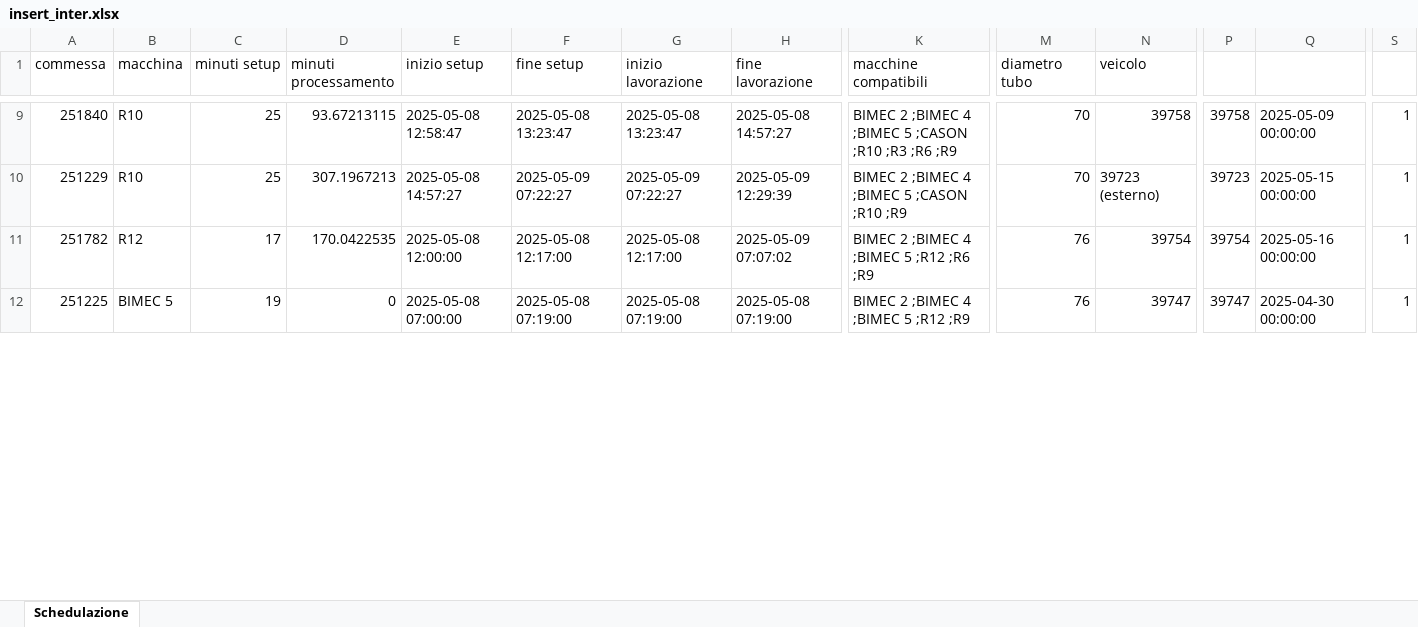
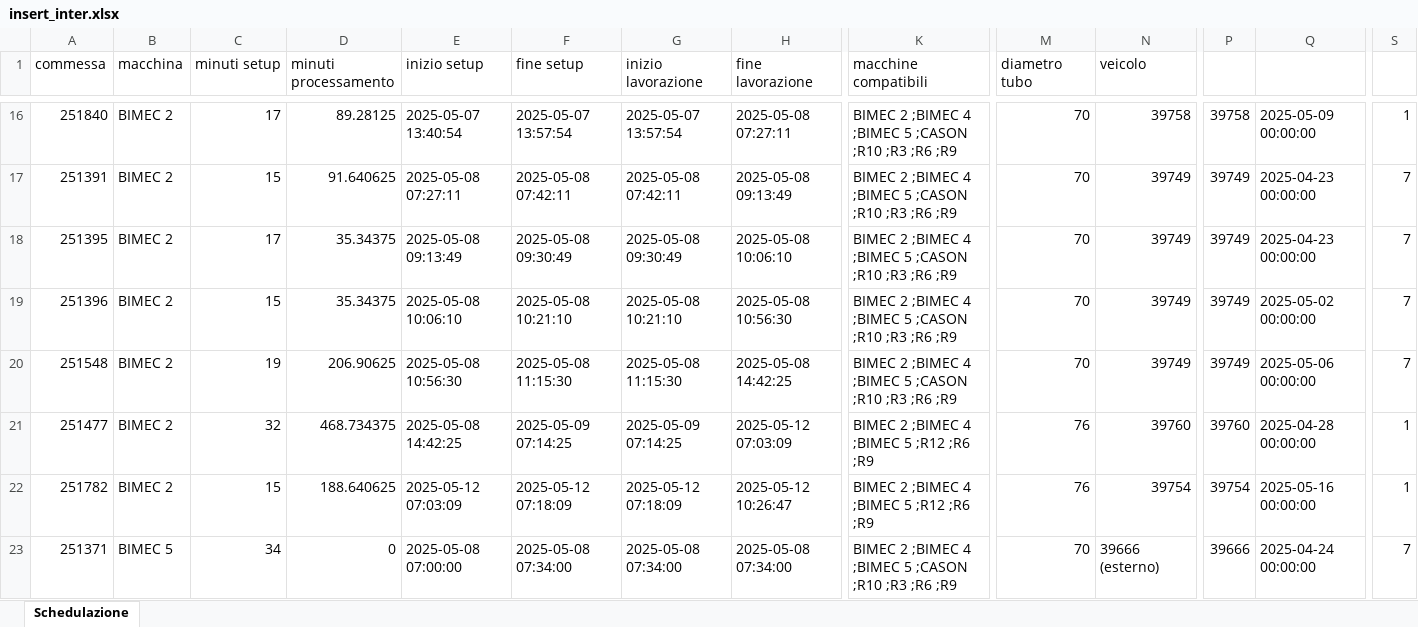
Before and after one commit to Baszonpedis/progettoIS, an Excel workbook: PS-VRP/Dati_output/insert_inter.xlsx, sheet Schedulazione, drawn as a sheet; only a part is shown, gaps mark what is left out; values as stored, in another font and other column widths than the file's, no borders; removed rows and columns are numbered as before the commit, all else as after; rows hold the shown columns only; the diff covers the shown part only; the diff names each change by its address in the sheet, - before the commit and + after, or states it on an @@ line.

```diff
--- a/PS-VRP/Dati_output/insert_inter.xlsx (sheet Schedulazione)
+++ b/PS-VRP/Dati_output/insert_inter.xlsx (sheet Schedulazione)
-B16 (macchina): R10
+B16 (macchina): BIMEC 2
-C16 (minuti setup): 25
+C16 (minuti setup): 17
-D16 (minuti processamento): 93.67213115
+D16 (minuti processamento): 89.28125
-E16 (inizio setup): 2025-05-08 12:58:47
+E16 (inizio setup): 2025-05-07 13:40:54
-F16 (fine setup): 2025-05-08 13:23:47
+F16 (fine setup): 2025-05-07 13:57:54
-G16 (inizio lavorazione): 2025-05-08 13:23:47
+G16 (inizio lavorazione): 2025-05-07 13:57:54
-H16 (fine lavorazione): 2025-05-08 14:57:27
+H16 (fine lavorazione): 2025-05-08 07:27:11
-row 10: 251229 | R10 | 25 | 307.1967213 | 2025-05-08 14:57:27 | 2025-05-09 07:22:27 | 2025-05-09 07:22:27 | 2025-05-09 12:29:39 | BIMEC 2 ;BIMEC 4 ;BIMEC 5 ;CASON ;R10 ;R9 | 70 | 39723 (esterno) | 39723 | 2025-05-15 00:00:00 | 1
+row 17: 251391 | BIMEC 2 | 15 | 91.640625 | 2025-05-08 07:27:11 | 2025-05-08 07:42:11 | 2025-05-08 07:42:11 | 2025-05-08 09:13:49 | BIMEC 2 ;BIMEC 4 ;BIMEC 5 ;CASON ;R10 ;R3 ;R6 ;R9 | 70 | 39749 | 39749 | 2025-04-23 00:00:00 | 7
+row 18: 251395 | BIMEC 2 | 17 | 35.34375 | 2025-05-08 09:13:49 | 2025-05-08 09:30:49 | 2025-05-08 09:30:49 | 2025-05-08 10:06:10 | BIMEC 2 ;BIMEC 4 ;BIMEC 5 ;CASON ;R10 ;R3 ;R6 ;R9 | 70 | 39749 | 39749 | 2025-04-23 00:00:00 | 7
+row 19: 251396 | BIMEC 2 | 15 | 35.34375 | 2025-05-08 10:06:10 | 2025-05-08 10:21:10 | 2025-05-08 10:21:10 | 2025-05-08 10:56:30 | BIMEC 2 ;BIMEC 4 ;BIMEC 5 ;CASON ;R10 ;R3 ;R6 ;R9 | 70 | 39749 | 39749 | 2025-05-02 00:00:00 | 7
+row 20: 251548 | BIMEC 2 | 19 | 206.90625 | 2025-05-08 10:56:30 | 2025-05-08 11:15:30 | 2025-05-08 11:15:30 | 2025-05-08 14:42:25 | BIMEC 2 ;BIMEC 4 ;BIMEC 5 ;CASON ;R10 ;R3 ;R6 ;R9 | 70 | 39749 | 39749 | 2025-05-06 00:00:00 | 7
+row 21: 251477 | BIMEC 2 | 32 | 468.734375 | 2025-05-08 14:42:25 | 2025-05-09 07:14:25 | 2025-05-09 07:14:25 | 2025-05-12 07:03:09 | BIMEC 2 ;BIMEC 4 ;BIMEC 5 ;R12 ;R6 ;R9 | 76 | 39760 | 39760 | 2025-04-28 00:00:00 | 1
-B22 (macchina): R12
+B22 (macchina): BIMEC 2
-C22 (minuti setup): 17
+C22 (minuti setup): 15
-D22 (minuti processamento): 170.0422535
+D22 (minuti processamento): 188.640625
-E22 (inizio setup): 2025-05-08 12:00:00
+E22 (inizio setup): 2025-05-12 07:03:09
-F22 (fine setup): 2025-05-08 12:17:00
+F22 (fine setup): 2025-05-12 07:18:09
-G22 (inizio lavorazione): 2025-05-08 12:17:00
+G22 (inizio lavorazione): 2025-05-12 07:18:09
-H22 (fine lavorazione): 2025-05-09 07:07:02
+H22 (fine lavorazione): 2025-05-12 10:26:47
-A23 (commessa): 251225
+A23 (commessa): 251371
-C23 (minuti setup): 19
+C23 (minuti setup): 34
-F23 (fine setup): 2025-05-08 07:19:00
+F23 (fine setup): 2025-05-08 07:34:00
-G23 (inizio lavorazione): 2025-05-08 07:19:00
+G23 (inizio lavorazione): 2025-05-08 07:34:00
-H23 (fine lavorazione): 2025-05-08 07:19:00
+H23 (fine lavorazione): 2025-05-08 07:34:00
-K23 (macchine compatibili): BIMEC 2 ;BIMEC 4 ;BIMEC 5 ;R12 ;R9
+K23 (macchine compatibili): BIMEC 2 ;BIMEC 4 ;BIMEC 5 ;CASON ;R10 ;R3 ;R6 ;R9
-M23 (diametro tubo): 76
+M23 (diametro tubo): 70
-N23 (veicolo): 39747
+N23 (veicolo): 39666 (esterno)
-P23: 39747
+P23: 39666
-Q23: 2025-04-30 00:00:00
+Q23: 2025-04-24 00:00:00
-S23: 1
+S23: 7
```
Also changed, not shown: 9 added rows, 13 removed rows and 22 edited cells elsewhere in this sheet, PS-VRP/Dati_output/euristico_post.xlsx, PS-VRP/Dati_output/insert_inter_post.xlsx, 11 other files.
